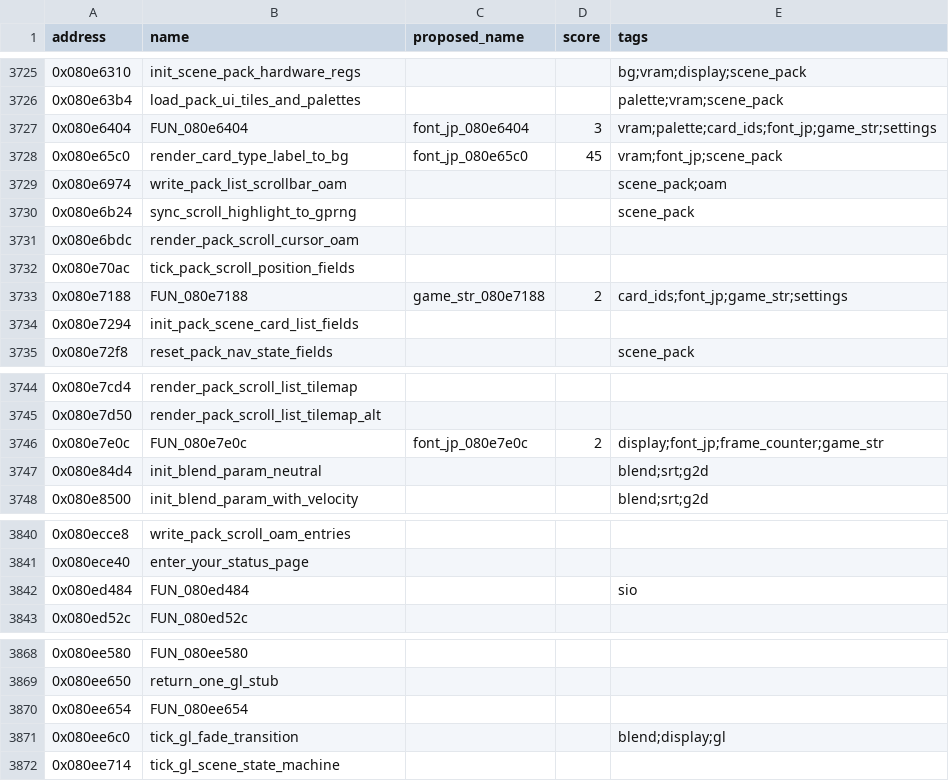
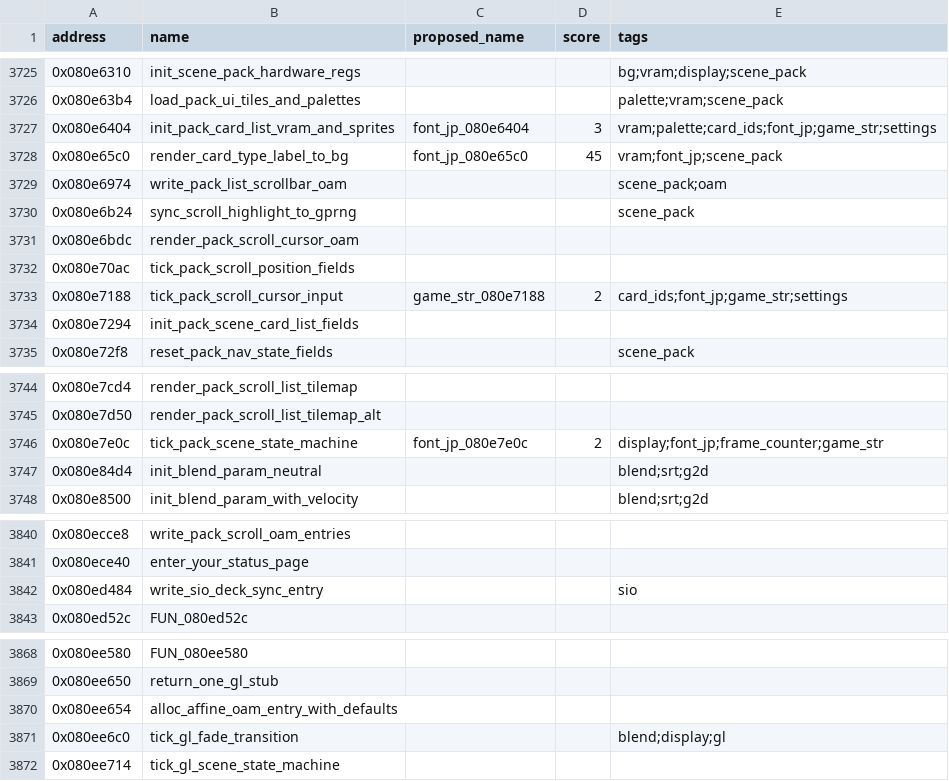
Before and after one commit to yusjoel/yugioh-ex2006-re, a CSV file: doc/dev/naming-proposals.csv, drawn as a sheet; only a part is shown, gaps mark what is left out; the diff covers the shown part only.

```diff
--- a/doc/dev/naming-proposals.csv
+++ b/doc/dev/naming-proposals.csv
@@ -3726,3 +3726,3 @@ address,name,proposed_name,score,tags
 0x080e63b4,load_pack_ui_tiles_and_palettes,,,palette;vram;scene_pack
-0x080e6404,FUN_080e6404,font_jp_080e6404,3,vram;palette;card_ids;font_jp;game_str;settings
+0x080e6404,init_pack_card_list_vram_and_sprites,font_jp_080e6404,3,vram;palette;card_ids;font_jp;game_str;settings
 0x080e65c0,render_card_type_label_to_bg,font_jp_080e65c0,45,vram;font_jp;scene_pack
@@ -3732,3 +3732,3 @@ address,name,proposed_name,score,tags
 0x080e70ac,tick_pack_scroll_position_fields,,,
-0x080e7188,FUN_080e7188,game_str_080e7188,2,card_ids;font_jp;game_str;settings
+0x080e7188,tick_pack_scroll_cursor_input,game_str_080e7188,2,card_ids;font_jp;game_str;settings
 0x080e7294,init_pack_scene_card_list_fields,,,
@@ -3745,3 +3745,3 @@ address,name,proposed_name,score,tags
 0x080e7d50,render_pack_scroll_list_tilemap_alt,,,
-0x080e7e0c,FUN_080e7e0c,font_jp_080e7e0c,2,display;font_jp;frame_counter;game_str
+0x080e7e0c,tick_pack_scene_state_machine,font_jp_080e7e0c,2,display;font_jp;frame_counter;game_str
 0x080e84d4,init_blend_param_neutral,,,blend;srt;g2d
@@ -3841,3 +3841,3 @@ address,name,proposed_name,score,tags
 0x080ece40,enter_your_status_page,,,
-0x080ed484,FUN_080ed484,,,sio
+0x080ed484,write_sio_deck_sync_entry,,,sio
 0x080ed52c,FUN_080ed52c,,,
@@ -3869,3 +3869,3 @@ address,name,proposed_name,score,tags
 0x080ee650,return_one_gl_stub,,,
-0x080ee654,FUN_080ee654,,,
+0x080ee654,alloc_affine_oam_entry_with_defaults,,,
 0x080ee6c0,tick_gl_fade_transition,,,blend;display;gl
```
Also changed, not shown: 15 edited cells elsewhere in this file, 42 other files.
